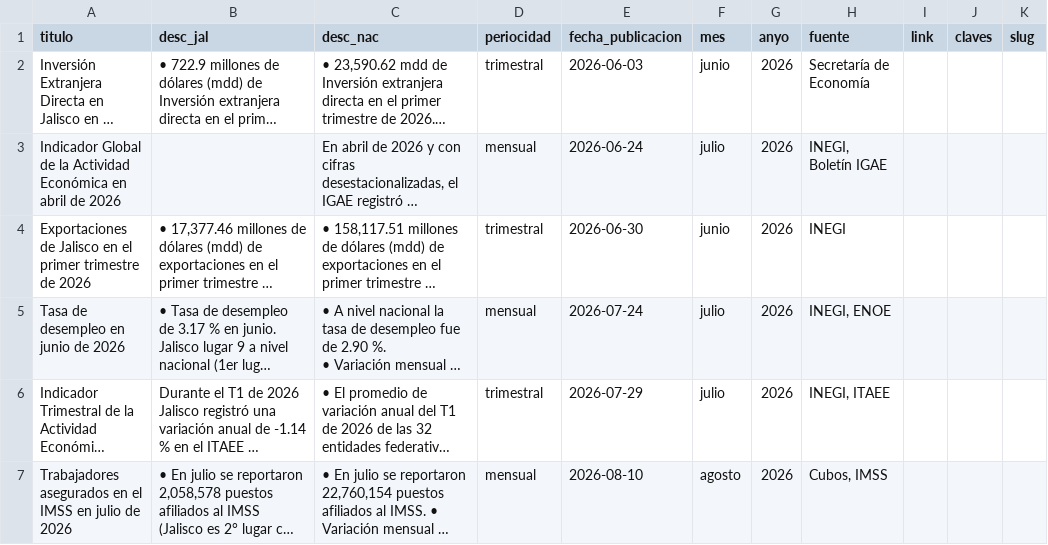
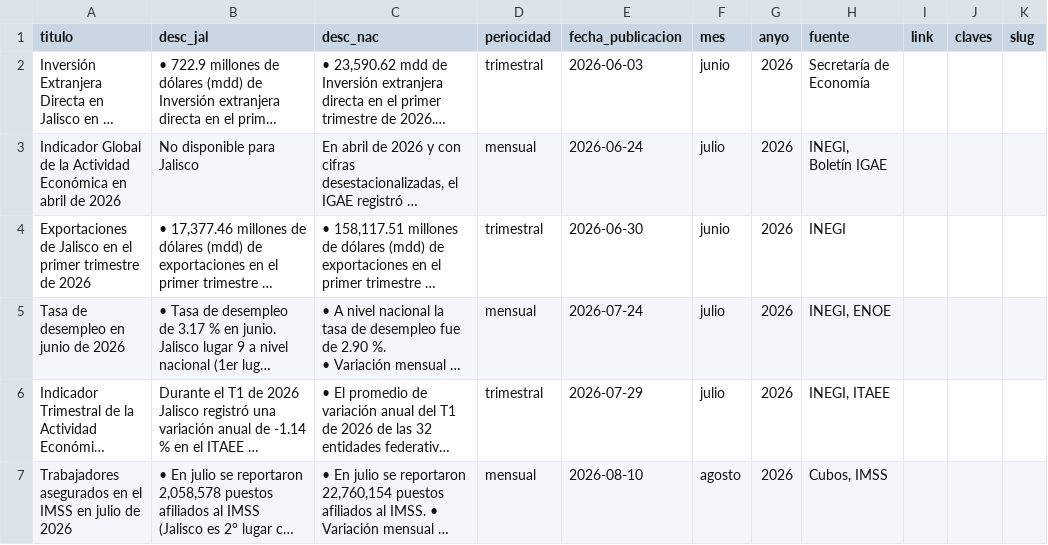
Before and after one commit to iieg-oficial/sitio2026, a CSV file: api/scripts/examples/flashes_import_example.csv, drawn as a sheet; only a part is shown; long unchanged cells end in …; the diff names each change by its address in the sheet, - before the commit and + after, or states it on an @@ line.

```diff
--- a/api/scripts/examples/flashes_import_example.csv
+++ b/api/scripts/examples/flashes_import_example.csv
-B3 (desc_jal): (empty)
+B3 (desc_jal): No disponible para Jalisco
```
Also changed, not shown: api/scripts/examples/reportes_import_example.csv, 1 other file.
